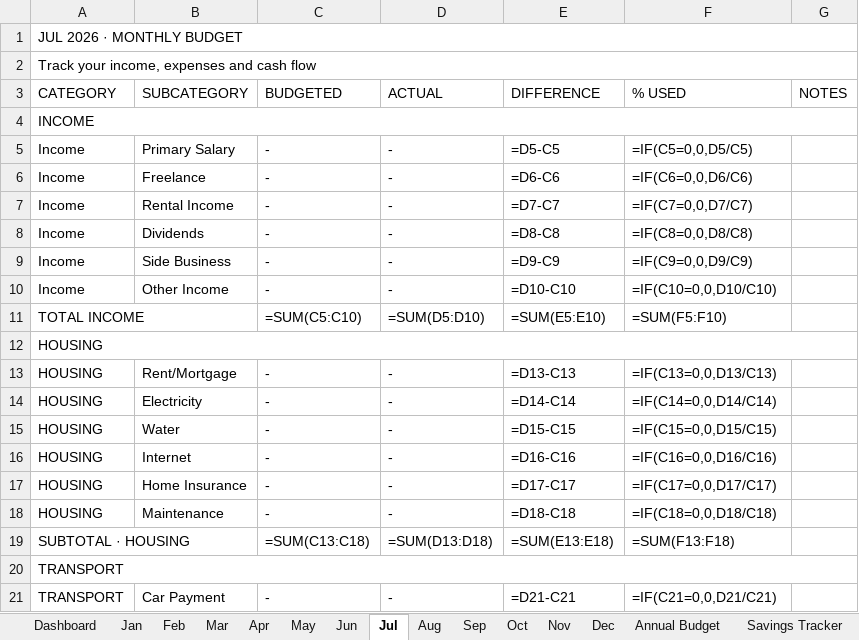
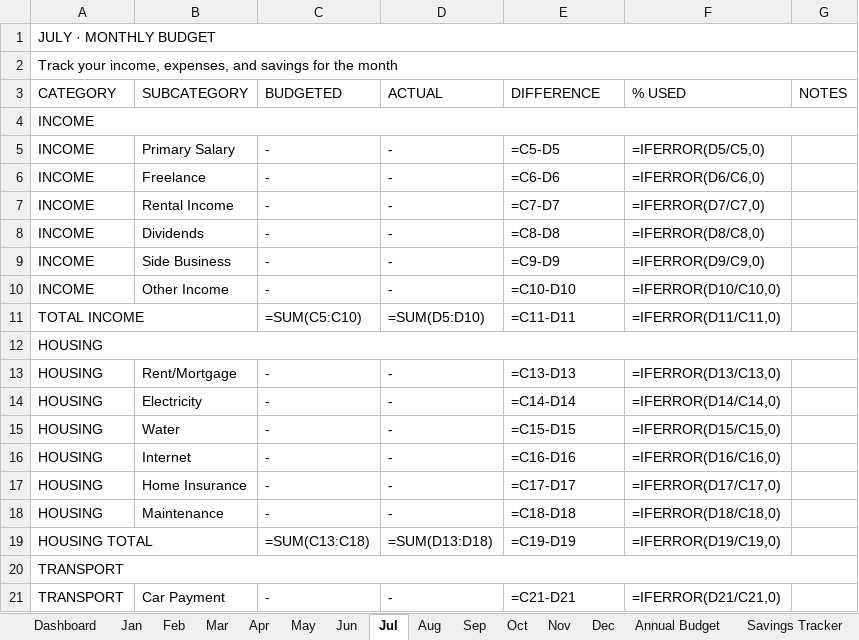
Before and after one commit to Winston09-bit/ouroboros, an Excel workbook: ultimate_monthly_budget.xlsx, sheet Jul, drawn as a sheet; only a part is shown; values as stored, in another font and other column widths than the file's, no cell formats; formulas without a stored value are shown as written; the diff covers the shown part only; the diff names each change by its address in the sheet, - before the commit and + after, or states it on an @@ line.

```diff
--- a/ultimate_monthly_budget.xlsx (sheet Jul)
+++ b/ultimate_monthly_budget.xlsx (sheet Jul)
-A1 (CATEGORY): JUL 2026 · MONTHLY BUDGET
+A1 (CATEGORY): JULY · MONTHLY BUDGET
-A2 (CATEGORY): …your income, expenses and cash flow
+A2 (CATEGORY): …your income, expenses, and savings for the month
-A5:A10 (CATEGORY): Income
+A5:A10 (CATEGORY): INCOME
-E5 (DIFFERENCE): =D5-C5
+E5 (DIFFERENCE): =C5-D5
-F5 (% USED): =IF(C5=0,0,D5/C5)
+F5 (% USED): =IFERROR(D5/C5,0)
-E6 (DIFFERENCE): =D6-C6
+E6 (DIFFERENCE): =C6-D6
-F6 (% USED): =IF(C6=0,0,D6/C6)
+F6 (% USED): =IFERROR(D6/C6,0)
-E7 (DIFFERENCE): =D7-C7
+E7 (DIFFERENCE): =C7-D7
-F7 (% USED): =IF(C7=0,0,D7/C7)
+F7 (% USED): =IFERROR(D7/C7,0)
-E8 (DIFFERENCE): =D8-C8
+E8 (DIFFERENCE): =C8-D8
-F8 (% USED): =IF(C8=0,0,D8/C8)
+F8 (% USED): =IFERROR(D8/C8,0)
-E9 (DIFFERENCE): =D9-C9
+E9 (DIFFERENCE): =C9-D9
-F9 (% USED): =IF(C9=0,0,D9/C9)
+F9 (% USED): =IFERROR(D9/C9,0)
-E10 (DIFFERENCE): =D10-C10
+E10 (DIFFERENCE): =C10-D10
-F10 (% USED): =IF(C10=0,0,D10/C10)
+F10 (% USED): =IFERROR(D10/C10,0)
-E11 (DIFFERENCE): =SUM(E5:E10)
+E11 (DIFFERENCE): =C11-D11
-F11 (% USED): =SUM(F5:F10)
+F11 (% USED): =IFERROR(D11/C11,0)
-E13 (DIFFERENCE): =D13-C13
+E13 (DIFFERENCE): =C13-D13
-F13 (% USED): =IF(C13=0,0,D13/C13)
+F13 (% USED): =IFERROR(D13/C13,0)
-E14 (DIFFERENCE): =D14-C14
+E14 (DIFFERENCE): =C14-D14
-F14 (% USED): =IF(C14=0,0,D14/C14)
+F14 (% USED): =IFERROR(D14/C14,0)
-E15 (DIFFERENCE): =D15-C15
+E15 (DIFFERENCE): =C15-D15
-F15 (% USED): =IF(C15=0,0,D15/C15)
+F15 (% USED): =IFERROR(D15/C15,0)
-E16 (DIFFERENCE): =D16-C16
+E16 (DIFFERENCE): =C16-D16
-F16 (% USED): =IF(C16=0,0,D16/C16)
+F16 (% USED): =IFERROR(D16/C16,0)
-E17 (DIFFERENCE): =D17-C17
+E17 (DIFFERENCE): =C17-D17
-F17 (% USED): =IF(C17=0,0,D17/C17)
+F17 (% USED): =IFERROR(D17/C17,0)
-E18 (DIFFERENCE): =D18-C18
+E18 (DIFFERENCE): =C18-D18
-F18 (% USED): =IF(C18=0,0,D18/C18)
+F18 (% USED): =IFERROR(D18/C18,0)
-A19 (CATEGORY): SUBTOTAL · HOUSING
+A19 (CATEGORY): HOUSING TOTAL
-E19 (DIFFERENCE): =SUM(E13:E18)
+E19 (DIFFERENCE): =C19-D19
-F19 (% USED): =SUM(F13:F18)
+F19 (% USED): =IFERROR(D19/C19,0)
-E21 (DIFFERENCE): =D21-C21
+E21 (DIFFERENCE): =C21-D21
-F21 (% USED): =IF(C21=0,0,D21/C21)
+F21 (% USED): =IFERROR(D21/C21,0)
```
Also changed, not shown: 108 edited cells elsewhere in this sheet, sheet Dashboard, sheet Annual Budget, sheet May, sheet Jun, sheet Mar, sheet Apr, 8 more sheets, cell formats, charts or pictures, 1 other file.
